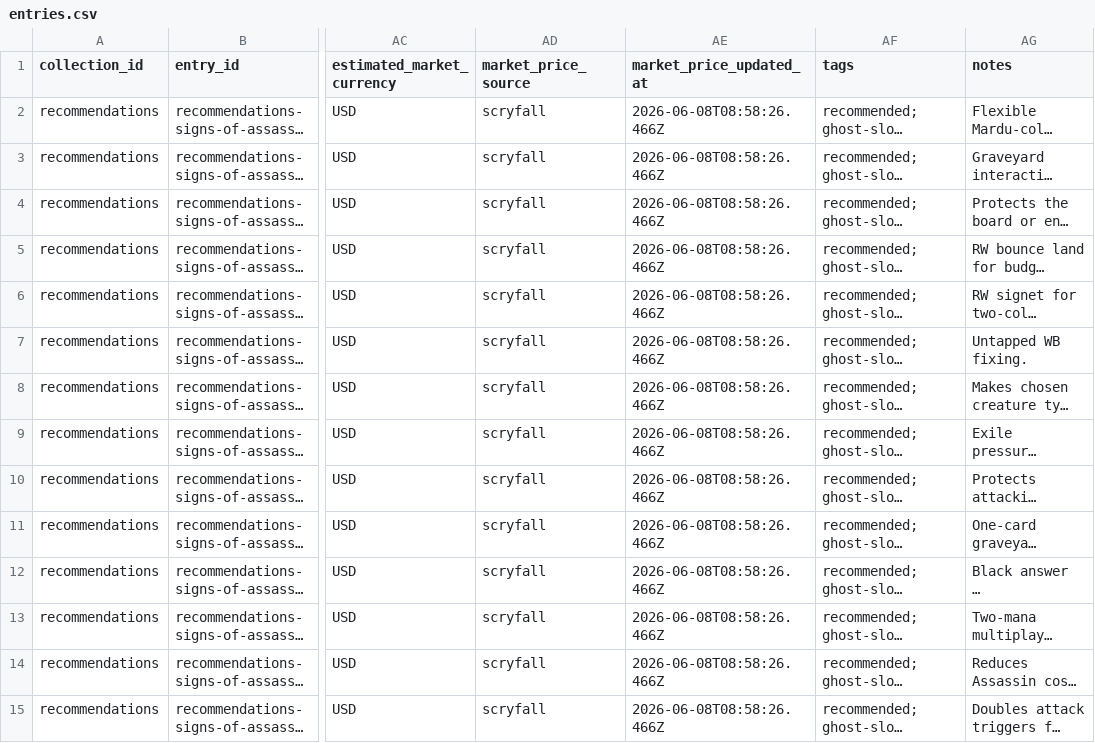
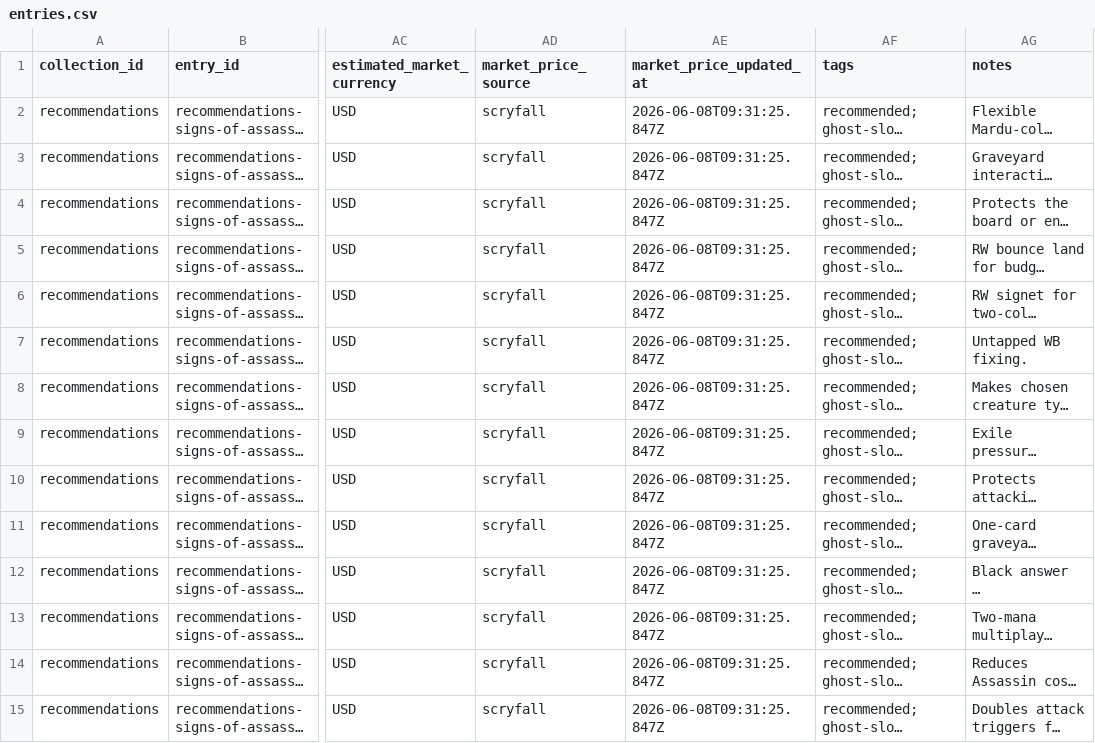
Before and after one commit to JonathanKHobson/homebrew_forge_packet, a CSV file: collections/recommendations/entries.csv, drawn as a sheet; only a part is shown, gaps mark what is left out; long unchanged cells end in …; the diff covers the shown part only; the diff names each change by its address in the sheet, - before the commit and + after, or states it on an @@ line.

```diff
--- a/collections/recommendations/entries.csv
+++ b/collections/recommendations/entries.csv
-AE2:AE15 (market_price_updated_at): 2026-06-08T08:58:26.466Z
+AE2:AE15 (market_price_updated_at): 2026-06-08T09:31:25.847Z
```
Also changed, not shown: 28 edited cells elsewhere in this file, collections/flagged/entries.csv, 37 other files.
